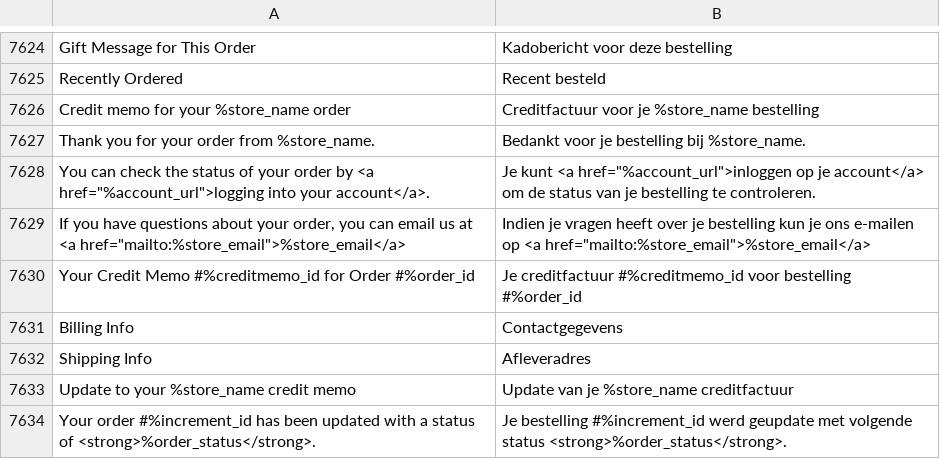
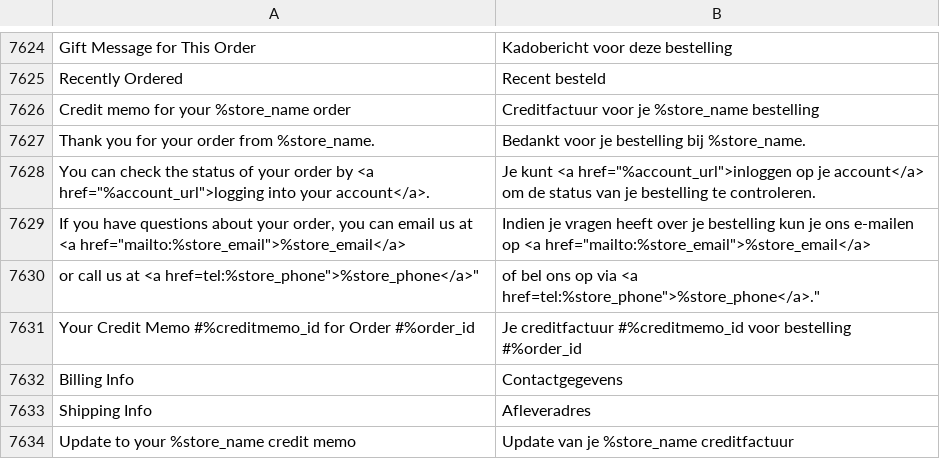
Before and after one commit to Bellyfashion/language-nl_NL, a CSV file: nl_NL.csv, drawn as a sheet; only a part is shown, gaps mark what is left out; the shorter side is filled out with more unchanged rows; the diff names each change by its address in the sheet, - before the commit and + after, or states it on an @@ line.

Commit message:
add translation

```diff
--- a/nl_NL.csv
+++ b/nl_NL.csv
+row 7630: or call us at <a href=tel:%store_phone">%store_phone</a>" | of bel ons op via <a href=tel:%store_phone">%store_phone</a>."
```
